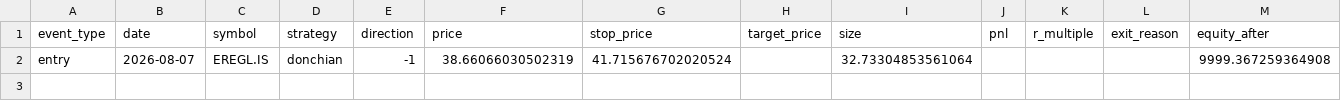
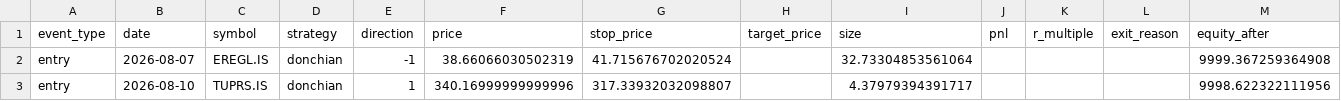
Before and after one commit to osmanacarr/trading-system, a CSV file: paper_trading/logs/trades.csv, drawn as a sheet; the diff names each change by its address in the sheet, - before the commit and + after, or states it on an @@ line.

```diff
--- a/paper_trading/logs/trades.csv
+++ b/paper_trading/logs/trades.csv
+row 3: entry | 2026-08-10 | TUPRS.IS | donchian | 1 | 340.16999999999996 | 317.33932032098807 |  | 4.37979394391717 |  |  |  | 9998.622322111956
```
Also changed, not shown: paper_trading/logs/equity.csv, 4 other files.
